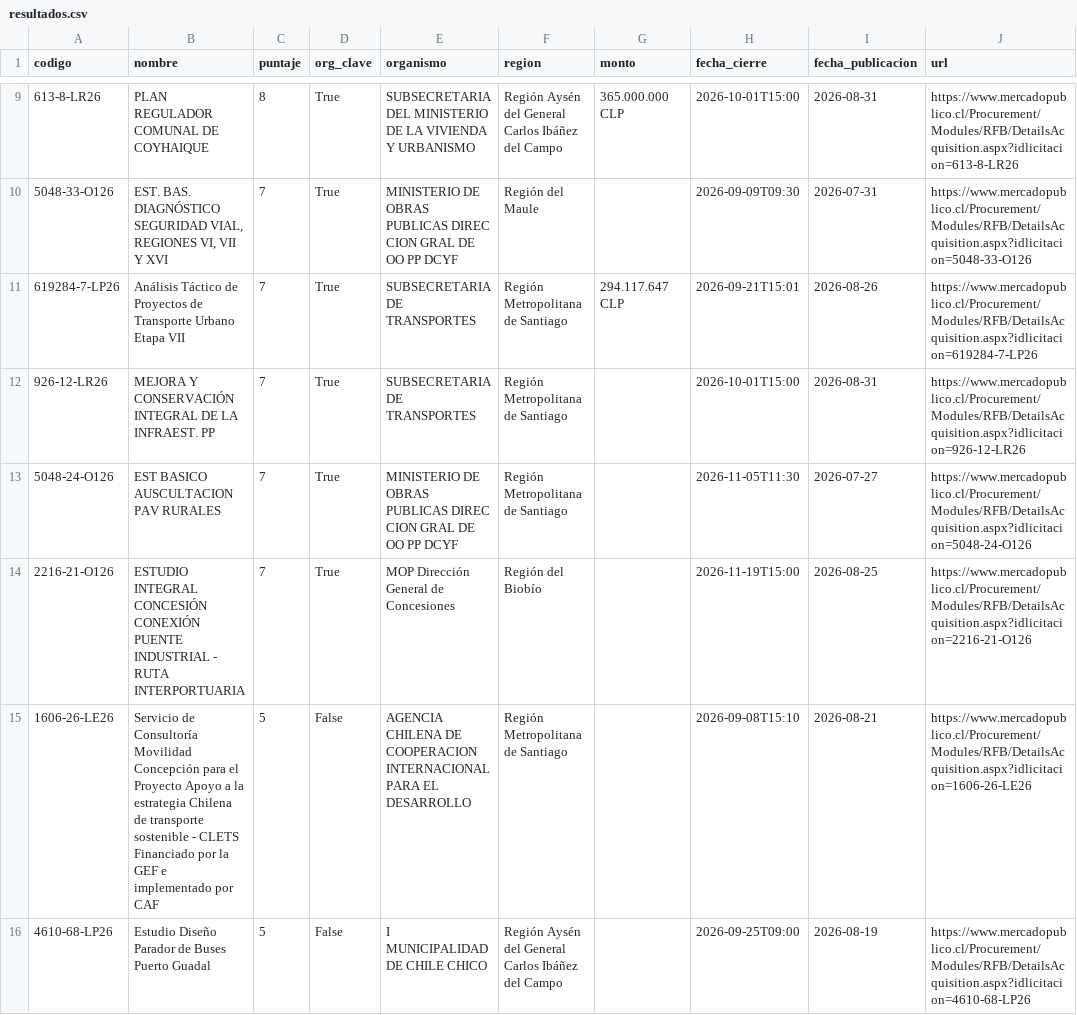
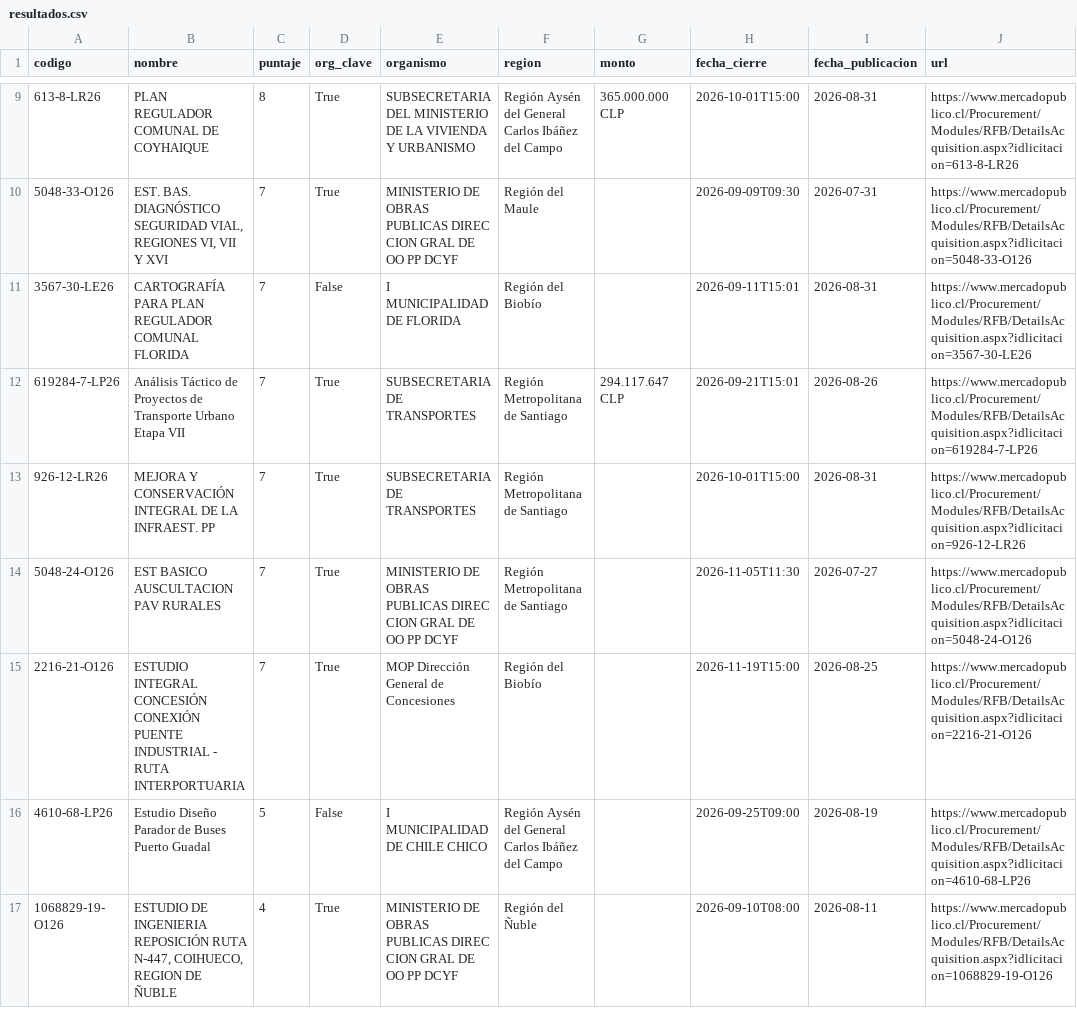
Before and after one commit to romedinag-tech/licitaciones, a CSV file: data/resultados.csv, drawn as a sheet; only a part is shown, gaps mark what is left out; the shorter side is filled out with more unchanged rows; the diff covers the shown part only.

```diff
--- a/data/resultados.csv
+++ b/data/resultados.csv
@@ -10,2 +10,3 @@
 5048-33-O126,"EST. BAS. DIAGNÓSTICO SEGURIDAD VIAL, REGIONES VI, VII Y XVI ",7,True,MINISTERIO DE OBRAS PUBLICAS DIREC CION GRAL DE OO PP DCYF,Región del Maule ,,2026-09-09T09:30,2026-07-31,https://www.mercadopublico.cl/Procurement/Modules/RFB/DetailsAcquisition.aspx?idlicitacion=5048-33-O126
+3567-30-LE26,CARTOGRAFÍA PARA PLAN REGULADOR COMUNAL FLORIDA,7,False,I MUNICIPALIDAD DE FLORIDA,Región del Biobío ,,2026-09-11T15:01,2026-08-31,https://www.mercadopublico.cl/Procurement/Modules/RFB/DetailsAcquisition.aspx?idlicitacion=3567-30-LE26
 619284-7-LP26,Análisis Táctico de Proyectos de Transporte Urbano Etapa VII,7,True,SUBSECRETARIA DE TRANSPORTES,Región Metropolitana de Santiago,294.117.647 CLP,2026-09-21T15:01,2026-08-26,https://www.mercadopublico.cl/Procurement/Modules/RFB/DetailsAcquisition.aspx?idlicitacion=619284-7-LP26
@@ -14,3 +15,2 @@
 2216-21-O126,ESTUDIO INTEGRAL CONCESIÓN CONEXIÓN PUENTE INDUSTRIAL - RUTA INTERPORTUARIA,7,True,MOP Dirección General de Concesiones,Región del Biobío ,,2026-11-19T15:00,2026-08-25,https://www.mercadopublico.cl/Procurement/Modules/RFB/DetailsAcquisition.aspx?idlicitacion=2216-21-O126
-1606-26-LE26,Servicio de Consultoría Movilidad Concepción para el Proyecto Apoyo a la estrategia Chilena de transporte sostenible - CLETS Financiado por la GEF e implementado por CAF,5,False,AGENCIA CHILENA DE COOPERACION INTERNACIONAL PARA EL DESARROLLO,Región Metropolitana de Santiago,,2026-09-08T15:10,2026-08-21,https://www.mercadopublico.cl/Procurement/Modules/RFB/DetailsAcquisition.aspx?idlicitacion=1606-26-LE26
 4610-68-LP26,Estudio Diseño Parador de Buses Puerto Guadal,5,False,I MUNICIPALIDAD DE CHILE CHICO,Región Aysén del General Carlos Ibáñez del Campo,,2026-09-25T09:00,2026-08-19,https://www.mercadopublico.cl/Procurement/Modules/RFB/DetailsAcquisition.aspx?idlicitacion=4610-68-LP26
```
Also changed, not shown: 7 added rows and 3 removed rows elsewhere in this file, 2 other files.
